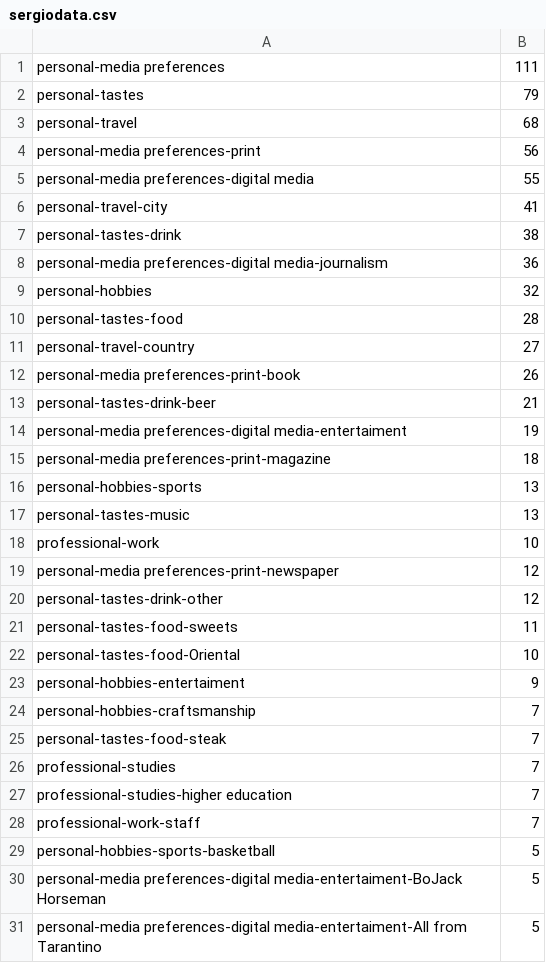
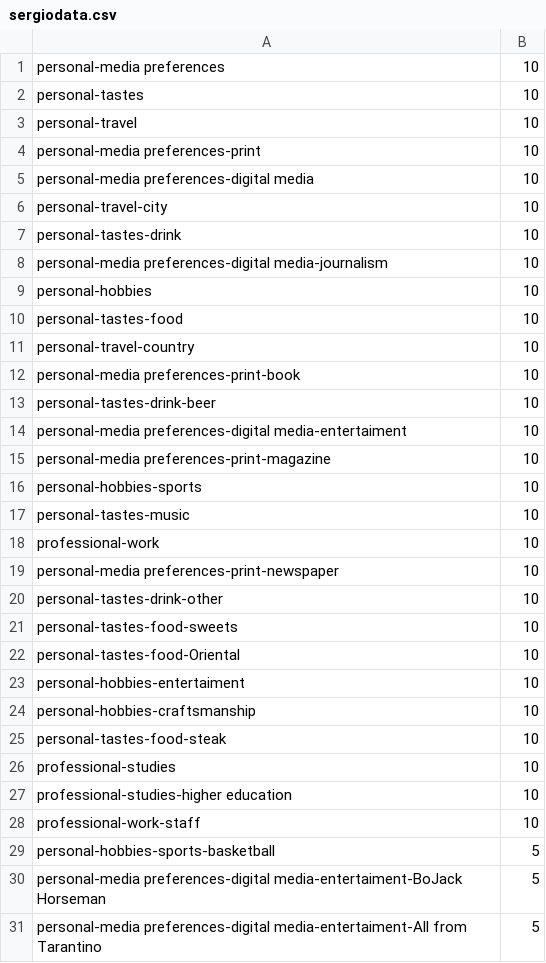
Before and after one commit to sergiospagnuolo/graficos, a CSV file: dados/sergiodata.csv, drawn as a sheet; only a part is shown.

Commit message:
Update sergiodata.csv

```diff
--- a/dados/sergiodata.csv
+++ b/dados/sergiodata.csv
@@ -1,29 +1,29 @@
-personal-media preferences,111
-personal-tastes,79
-personal-travel,68
-personal-media preferences-print,56
-personal-media preferences-digital media,55
-personal-travel-city,41
-personal-tastes-drink,38
-personal-media preferences-digital media-journalism,36
-personal-hobbies,32
-personal-tastes-food,28
-personal-travel-country,27
-personal-media preferences-print-book,26
-personal-tastes-drink-beer,21
-personal-media preferences-digital media-entertaiment,19
-personal-media preferences-print-magazine,18
-personal-hobbies-sports,13
-personal-tastes-music,13
+personal-media preferences,10
+personal-tastes,10
+personal-travel,10
+personal-media preferences-print,10
+personal-media preferences-digital media,10
+personal-travel-city,10
+personal-tastes-drink,10
+personal-media preferences-digital media-journalism,10
+personal-hobbies,10
+personal-tastes-food,10
+personal-travel-country,10
+personal-media preferences-print-book,10
+personal-tastes-drink-beer,10
+personal-media preferences-digital media-entertaiment,10
+personal-media preferences-print-magazine,10
+personal-hobbies-sports,10
+personal-tastes-music,10
 professional-work,10
-personal-media preferences-print-newspaper,12
-personal-tastes-drink-other,12
-personal-tastes-food-sweets,11
+personal-media preferences-print-newspaper,10
+personal-tastes-drink-other,10
+personal-tastes-food-sweets,10
 personal-tastes-food-Oriental,10
-personal-hobbies-entertaiment,9
-personal-hobbies-craftsmanship,7
-personal-tastes-food-steak,7
-professional-studies,7
-professional-studies-higher education,7
-professional-work-staff,7
+personal-hobbies-entertaiment,10
+personal-hobbies-craftsmanship,10
+personal-tastes-food-steak,10
+professional-studies,10
+professional-studies-higher education,10
+professional-work-staff,10
 personal-hobbies-sports-basketball,5
```
